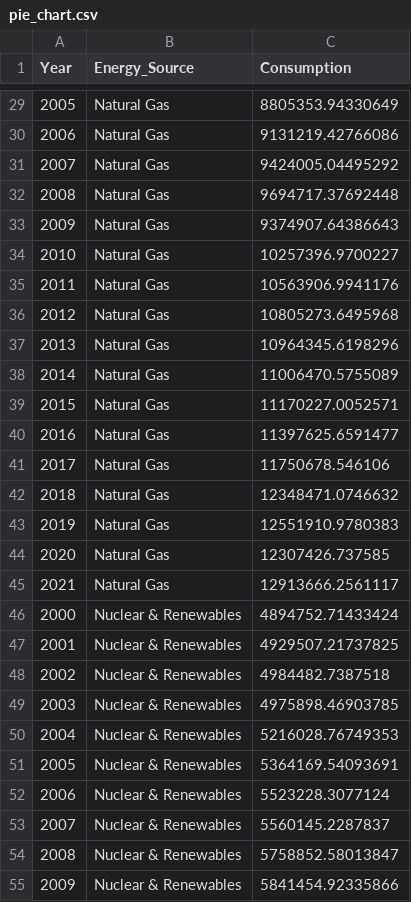
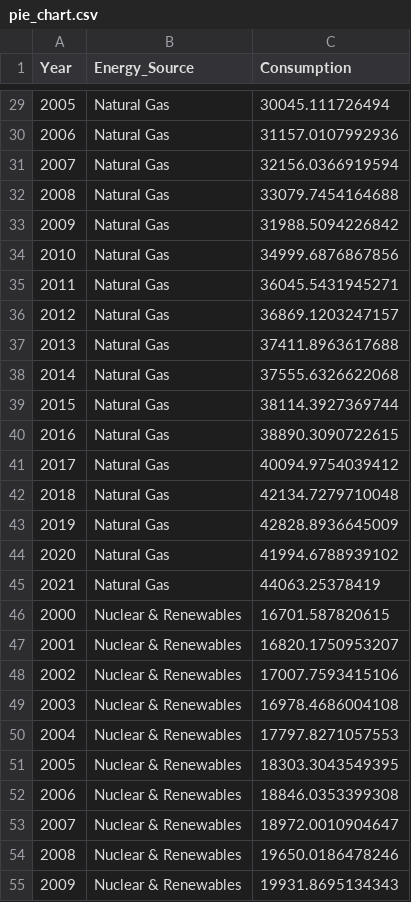
Before and after one commit to julietchow/3179, a CSV file: data/pie_chart.csv, drawn as a sheet; only a part is shown, gaps mark what is left out; the diff covers the shown part only.

```diff
--- a/data/pie_chart.csv
+++ b/data/pie_chart.csv
@@ -29,27 +29,27 @@ Year,Energy_Source,Consumption
-2005,Natural Gas,8805353.94330649
-2006,Natural Gas,9131219.42766086
-2007,Natural Gas,9424005.04495292
-2008,Natural Gas,9694717.37692448
-2009,Natural Gas,9374907.64386643
-2010,Natural Gas,10257396.9700227
-2011,Natural Gas,10563906.9941176
-2012,Natural Gas,10805273.6495968
-2013,Natural Gas,10964345.6198296
-2014,Natural Gas,11006470.5755089
-2015,Natural Gas,11170227.0052571
-2016,Natural Gas,11397625.6591477
-2017,Natural Gas,11750678.546106
-2018,Natural Gas,12348471.0746632
-2019,Natural Gas,12551910.9780383
-2020,Natural Gas,12307426.737585
-2021,Natural Gas,12913666.2561117
-2000,Nuclear & Renewables,4894752.71433424
-2001,Nuclear & Renewables,4929507.21737825
-2002,Nuclear & Renewables,4984482.7387518
-2003,Nuclear & Renewables,4975898.46903785
-2004,Nuclear & Renewables,5216028.76749353
-2005,Nuclear & Renewables,5364169.54093691
-2006,Nuclear & Renewables,5523228.3077124
-2007,Nuclear & Renewables,5560145.2287837
-2008,Nuclear & Renewables,5758852.58013847
-2009,Nuclear & Renewables,5841454.92335866
+2005,Natural Gas,30045.111726494
+2006,Natural Gas,31157.0107992936
+2007,Natural Gas,32156.0366919594
+2008,Natural Gas,33079.7454164688
+2009,Natural Gas,31988.5094226842
+2010,Natural Gas,34999.6876867856
+2011,Natural Gas,36045.5431945271
+2012,Natural Gas,36869.1203247157
+2013,Natural Gas,37411.8963617688
+2014,Natural Gas,37555.6326622068
+2015,Natural Gas,38114.3927369744
+2016,Natural Gas,38890.3090722615
+2017,Natural Gas,40094.9754039412
+2018,Natural Gas,42134.7279710048
+2019,Natural Gas,42828.8936645009
+2020,Natural Gas,41994.6788939102
+2021,Natural Gas,44063.25378419
+2000,Nuclear & Renewables,16701.587820615
+2001,Nuclear & Renewables,16820.1750953207
+2002,Nuclear & Renewables,17007.7593415106
+2003,Nuclear & Renewables,16978.4686004108
+2004,Nuclear & Renewables,17797.8271057553
+2005,Nuclear & Renewables,18303.3043549395
+2006,Nuclear & Renewables,18846.0353399308
+2007,Nuclear & Renewables,18972.0010904647
+2008,Nuclear & Renewables,19650.0186478246
+2009,Nuclear & Renewables,19931.8695134343
```
Also changed, not shown: 61 edited cells elsewhere in this file, 2 other files.
